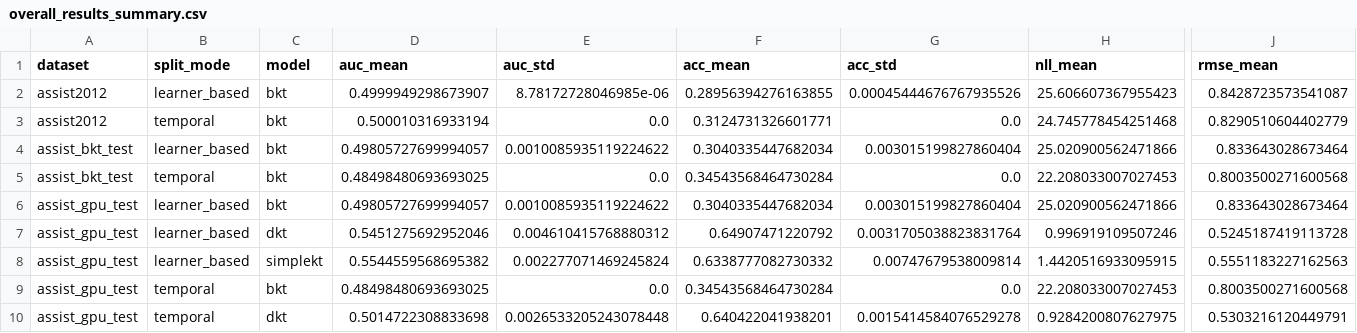
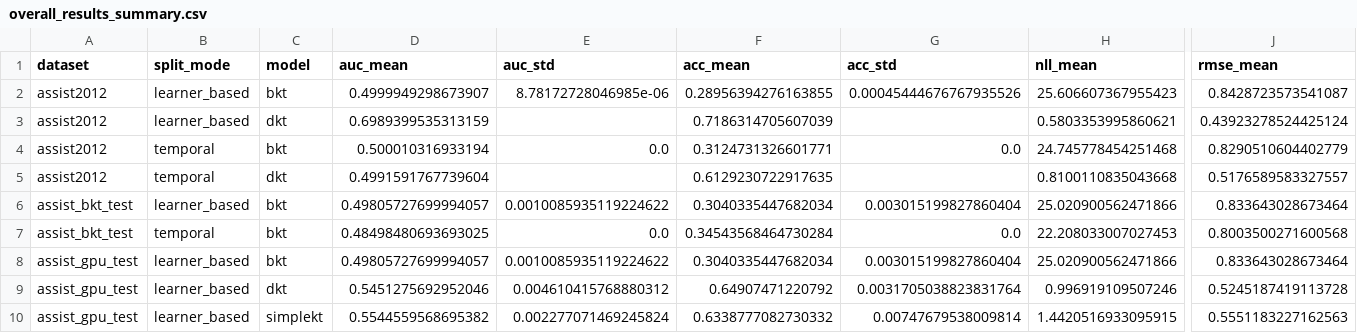
Before and after one commit to trinhnkt/Sparse-Concept-and-Calibration, a CSV file: p0-sparse-calibration-kt/results/tables/overall_results_summary.csv, drawn as a sheet; only a part is shown, gaps mark what is left out; the shorter side is filled out with more unchanged rows; rows hold the shown columns only; the diff names each change by its address in the sheet, - before the commit and + after, or states it on an @@ line.

```diff
--- a/p0-sparse-calibration-kt/results/tables/overall_results_summary.csv
+++ b/p0-sparse-calibration-kt/results/tables/overall_results_summary.csv
+row 3: assist2012 | learner_based | dkt | 0.6989399535313159 |  | 0.7186314705607039 |  | 0.5803353995860621 | 0.43923278524425124
+row 5: assist2012 | temporal | dkt | 0.4991591767739604 |  | 0.6129230722917635 |  | 0.8100110835043668 | 0.5176589583327557
```
Also changed, not shown: p0-sparse-calibration-kt/results/tables/cold_start_feasibility.csv, p0-sparse-calibration-kt/results/tables/overall_results.csv, 22 other files.
